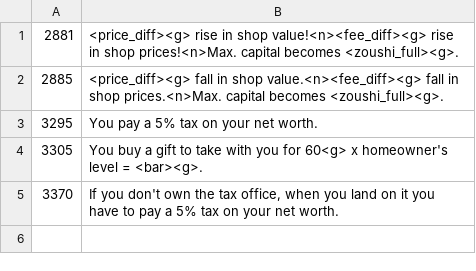
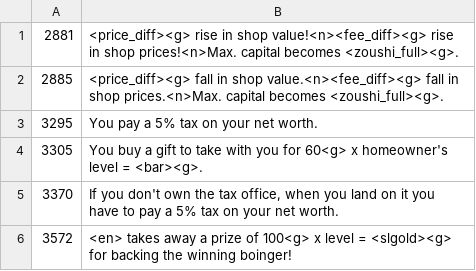
Before and after one commit to FortuneStreetModding/CustomStreetWorldTour, a CSV file: files/localize/ui_message.en.csv, drawn as a sheet.

```diff
--- a/files/localize/ui_message.en.csv
+++ b/files/localize/ui_message.en.csv
@@ -5 +5,2 @@
 3370,"If you don't own the tax office, when you land on it you have to pay a 5% tax on your net worth."
+3572,"<en> takes away a prize of 100<g> x level = <slgold><g> for backing the winning boinger!"
```
Also changed, not shown: files/localize/ui_message.de.csv, files/localize/ui_message.fr.csv, 4 other files.
